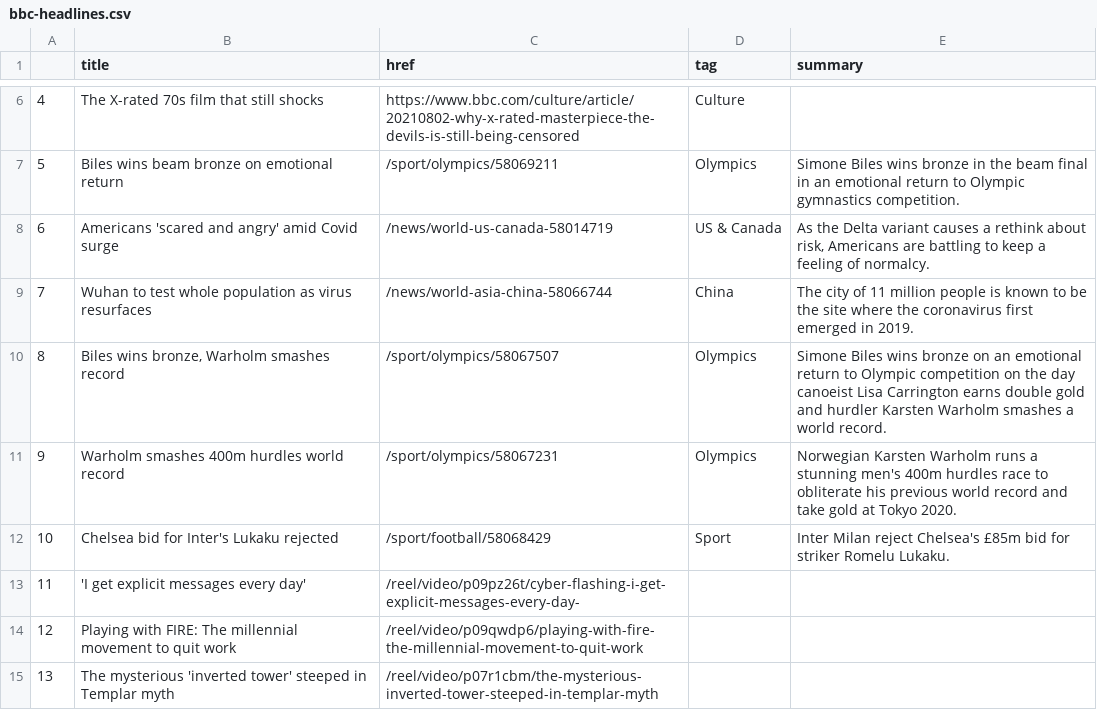
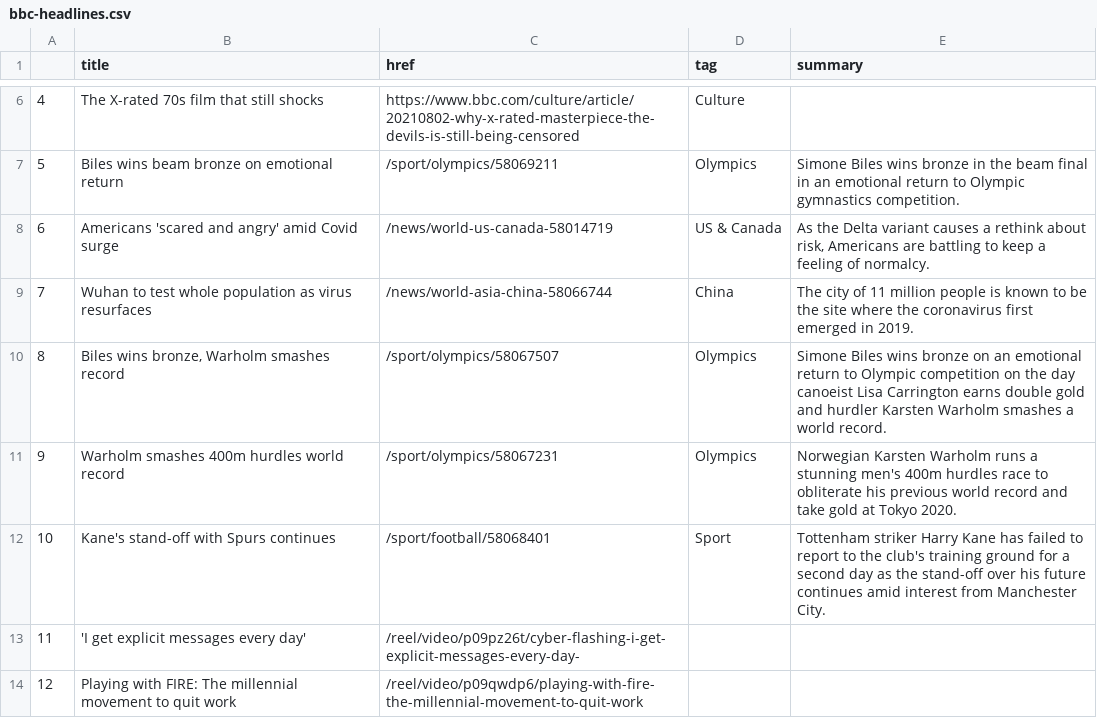
Before and after one commit to alyssafrndz/automatic-scraper, a CSV file: bbc-headlines.csv, drawn as a sheet; only a part is shown, gaps mark what is left out; the shorter side is filled out with more unchanged rows.

```diff
--- a/bbc-headlines.csv
+++ b/bbc-headlines.csv
@@ -11,3 +11,3 @@
 9,Warholm smashes 400m hurdles world record,/sport/olympics/58067231,Olympics,Norwegian Karsten Warholm runs a stunning men's 400m hurdles race to obliterate his previous world record and take gold at Tokyo 2020.
-10,Chelsea bid for Inter's Lukaku rejected,/sport/football/58068429,Sport,Inter Milan reject Chelsea's £85m bid for striker Romelu Lukaku.
+10,Kane's stand-off with Spurs continues,/sport/football/58068401,Sport,Tottenham striker Harry Kane has failed to report to the club's training ground for a second day as the stand-off over his future continues amid interest from Manchester City.
 11,'I get explicit messages every day',/reel/video/p09pz26t/cyber-flashing-i-get-explicit-messages-every-day-,,
```
